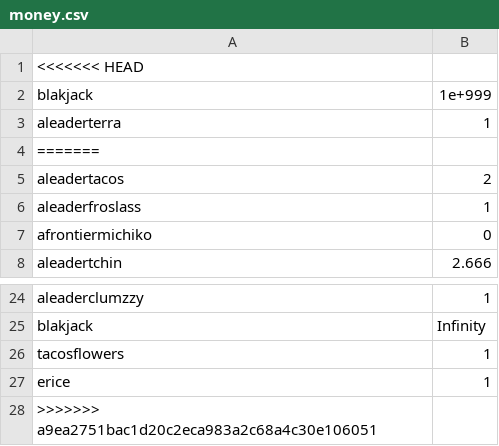
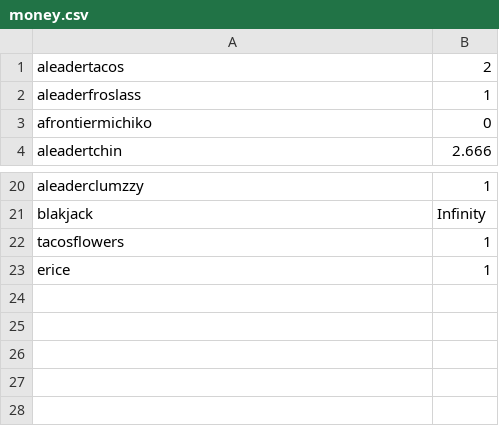
Before and after one commit to AChampAero/Armageddon-League-PS, a CSV file: config/money.csv, drawn as a sheet; only a part is shown, gaps mark what is left out.

Commit message:
Update money.csv

```diff
--- a/config/money.csv
+++ b/config/money.csv
@@ -1,5 +1 @@
-<<<<<<< HEAD
-blakjack,1e+999
-aleaderterra,1
-=======
 aleadertacos,2
@@ -27,2 +23 @@ tacosflowers,1
 erice,1
->>>>>>> a9ea2751bac1d20c2eca983a2c68a4c30e106051
```
